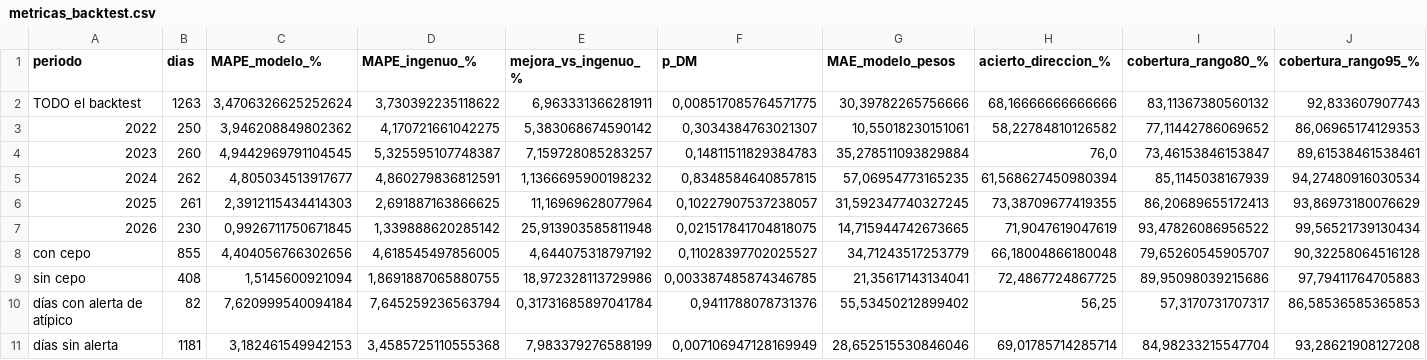
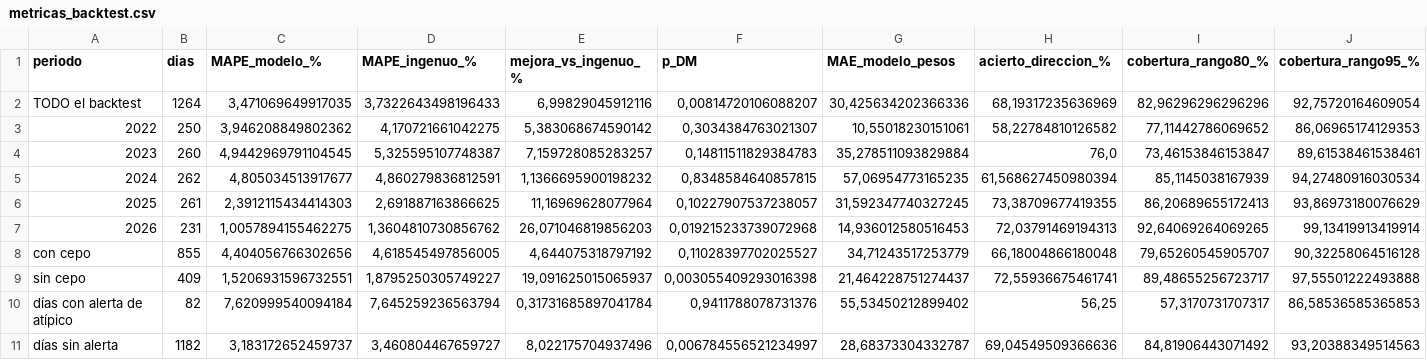
Before and after one commit to deysicamacho/Proyecto-final-IFTS24, a CSV file: data/modelo_h10/metricas_backtest.csv, drawn as a sheet.

```diff
--- a/data/modelo_h10/metricas_backtest.csv
+++ b/data/modelo_h10/metricas_backtest.csv
@@ -1,3 +1,3 @@
 periodo;dias;MAPE_modelo_%;MAPE_ingenuo_%;mejora_vs_ingenuo_%;p_DM;MAE_modelo_pesos;acierto_direccion_%;cobertura_rango80_%;cobertura_rango95_%
-TODO el backtest;1263;3,4706326625252624;3,730392235118622;6,963331366281911;0,008517085764571775;30,39782265756666;68,16666666666666;83,11367380560132;92,833607907743
+TODO el backtest;1264;3,471069649917035;3,7322643498196433;6,99829045912116;0,00814720106088207;30,425634202366336;68,19317235636969;82,96296296296296;92,75720164609054
 2022;250;3,946208849802362;4,170721661042275;5,383068674590142;0,3034384763021307;10,55018230151061;58,22784810126582;77,11442786069652;86,06965174129353
@@ -6,6 +6,6 @@ TODO el backtest;1263;3,4706326625252624;3,730392235118622;6,963331366281911;0,0
 2025;261;2,3912115434414303;2,691887163866625;11,16969628077964;0,10227907537238057;31,592347740327245;73,38709677419355;86,20689655172413;93,86973180076629
-2026;230;0,9926711750671845;1,339888620285142;25,913903585811948;0,021517841704818075;14,715944742673665;71,9047619047619;93,47826086956522;99,56521739130434
+2026;231;1,0057894155462275;1,3604810730856762;26,071046819856203;0,019215233739072968;14,936012580516453;72,03791469194313;92,64069264069265;99,13419913419914
 con cepo;855;4,404056766302656;4,618545497856005;4,644075318797192;0,11028397702025527;34,71243517253779;66,18004866180048;79,65260545905707;90,32258064516128
-sin cepo;408;1,5145600921094;1,8691887065880755;18,972328113729986;0,003387485874346785;21,35617143134041;72,4867724867725;89,95098039215686;97,79411764705883
+sin cepo;409;1,5206931596732551;1,8795250305749227;19,091625015065937;0,003055409293016398;21,464228751274437;72,55936675461741;89,48655256723717;97,55501222493888
 días con alerta de atípico;82;7,620999540094184;7,645259236563794;0,31731685897041784;0,9411788078731376;55,53450212899402;56,25;57,3170731707317;86,58536585365853
-días sin alerta;1181;3,182461549942153;3,4585725110555368;7,983379276588199;0,007106947128169949;28,652515530846046;69,01785714285714;84,98233215547704;93,28621908127208
+días sin alerta;1182;3,183172652459737;3,460804467659727;8,022175704937496;0,006784556521234997;28,68373304332787;69,04549509366636;84,81906443071492;93,20388349514563
```
Also changed, not shown: data/dataset_dolar_blue.csv, data/diagnostico_dataset.csv, 6 other files.
